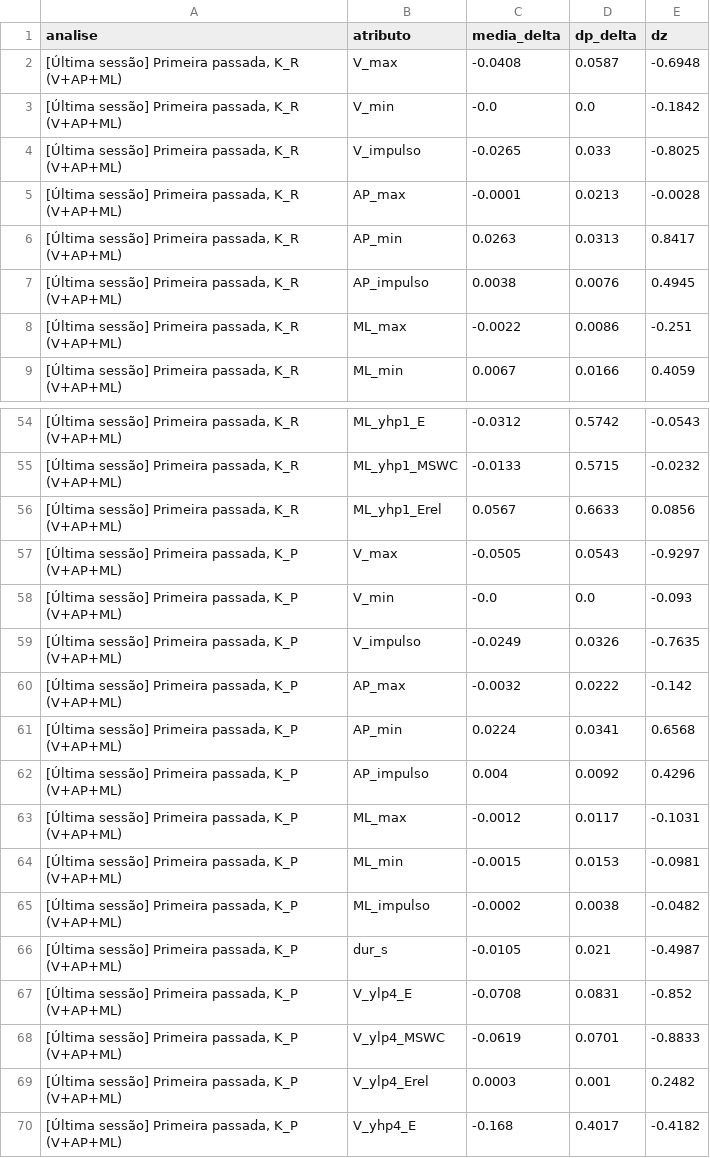
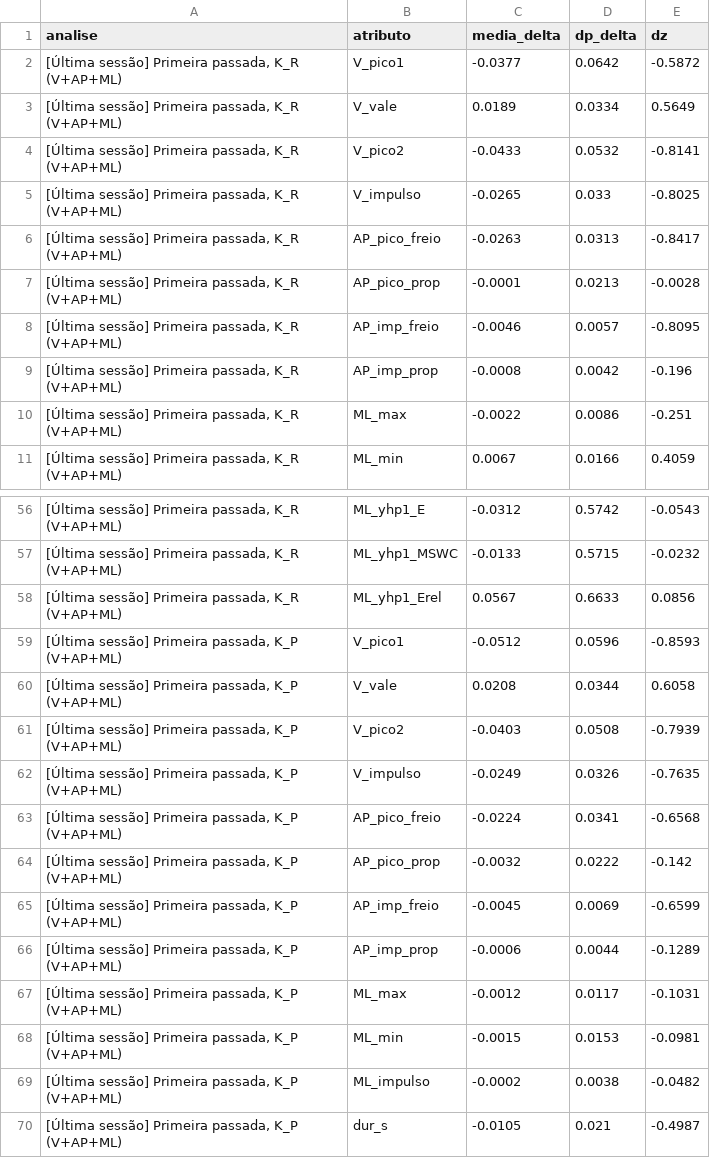
Before and after one commit to tiagosnog/Projeto_EBM_Data_Augmentation, a CSV file: Projeto/frente2/resultados/sens_ultima_assimetria_descritiva.csv, drawn as a sheet; only a part is shown, gaps mark what is left out; the shorter side is filled out with more unchanged rows; the diff covers the shown part only.

```diff
--- a/Projeto/frente2/resultados/sens_ultima_assimetria_descritiva.csv
+++ b/Projeto/frente2/resultados/sens_ultima_assimetria_descritiva.csv
@@ -1,8 +1,10 @@
 analise,atributo,media_delta,dp_delta,dz
-"[Última sessão] Primeira passada, K_R (V+AP+ML)",V_max,-0.0408,0.0587,-0.6948
-"[Última sessão] Primeira passada, K_R (V+AP+ML)",V_min,-0.0,0.0,-0.1842
+"[Última sessão] Primeira passada, K_R (V+AP+ML)",V_pico1,-0.0377,0.0642,-0.5872
+"[Última sessão] Primeira passada, K_R (V+AP+ML)",V_vale,0.0189,0.0334,0.5649
+"[Última sessão] Primeira passada, K_R (V+AP+ML)",V_pico2,-0.0433,0.0532,-0.8141
 "[Última sessão] Primeira passada, K_R (V+AP+ML)",V_impulso,-0.0265,0.033,-0.8025
-"[Última sessão] Primeira passada, K_R (V+AP+ML)",AP_max,-0.0001,0.0213,-0.0028
-"[Última sessão] Primeira passada, K_R (V+AP+ML)",AP_min,0.0263,0.0313,0.8417
-"[Última sessão] Primeira passada, K_R (V+AP+ML)",AP_impulso,0.0038,0.0076,0.4945
+"[Última sessão] Primeira passada, K_R (V+AP+ML)",AP_pico_freio,-0.0263,0.0313,-0.8417
+"[Última sessão] Primeira passada, K_R (V+AP+ML)",AP_pico_prop,-0.0001,0.0213,-0.0028
+"[Última sessão] Primeira passada, K_R (V+AP+ML)",AP_imp_freio,-0.0046,0.0057,-0.8095
+"[Última sessão] Primeira passada, K_R (V+AP+ML)",AP_imp_prop,-0.0008,0.0042,-0.196
 "[Última sessão] Primeira passada, K_R (V+AP+ML)",ML_max,-0.0022,0.0086,-0.251
@@ -56,8 +58,10 @@ analise,atributo,media_delta,dp_delta,dz
 "[Última sessão] Primeira passada, K_R (V+AP+ML)",ML_yhp1_Erel,0.0567,0.6633,0.0856
-"[Última sessão] Primeira passada, K_P (V+AP+ML)",V_max,-0.0505,0.0543,-0.9297
-"[Última sessão] Primeira passada, K_P (V+AP+ML)",V_min,-0.0,0.0,-0.093
+"[Última sessão] Primeira passada, K_P (V+AP+ML)",V_pico1,-0.0512,0.0596,-0.8593
+"[Última sessão] Primeira passada, K_P (V+AP+ML)",V_vale,0.0208,0.0344,0.6058
+"[Última sessão] Primeira passada, K_P (V+AP+ML)",V_pico2,-0.0403,0.0508,-0.7939
 "[Última sessão] Primeira passada, K_P (V+AP+ML)",V_impulso,-0.0249,0.0326,-0.7635
-"[Última sessão] Primeira passada, K_P (V+AP+ML)",AP_max,-0.0032,0.0222,-0.142
-"[Última sessão] Primeira passada, K_P (V+AP+ML)",AP_min,0.0224,0.0341,0.6568
-"[Última sessão] Primeira passada, K_P (V+AP+ML)",AP_impulso,0.004,0.0092,0.4296
+"[Última sessão] Primeira passada, K_P (V+AP+ML)",AP_pico_freio,-0.0224,0.0341,-0.6568
+"[Última sessão] Primeira passada, K_P (V+AP+ML)",AP_pico_prop,-0.0032,0.0222,-0.142
+"[Última sessão] Primeira passada, K_P (V+AP+ML)",AP_imp_freio,-0.0045,0.0069,-0.6599
+"[Última sessão] Primeira passada, K_P (V+AP+ML)",AP_imp_prop,-0.0006,0.0044,-0.1289
 "[Última sessão] Primeira passada, K_P (V+AP+ML)",ML_max,-0.0012,0.0117,-0.1031
```
Also changed, not shown: 6 added rows, 4 removed rows and 1 edited cell elsewhere in this file, Projeto/frente2/resultados/etapa3_acerto_por_lado.csv, Projeto/frente2/resultados/etapa3_assimetria_descritiva.csv, 26 other files.
